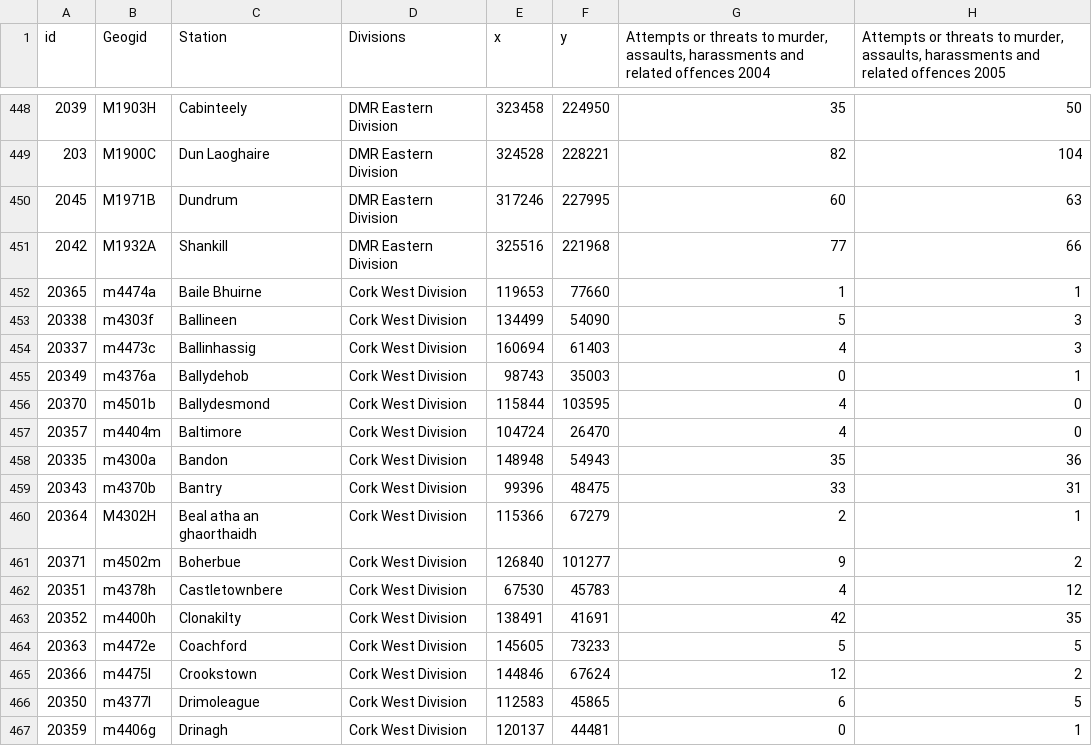
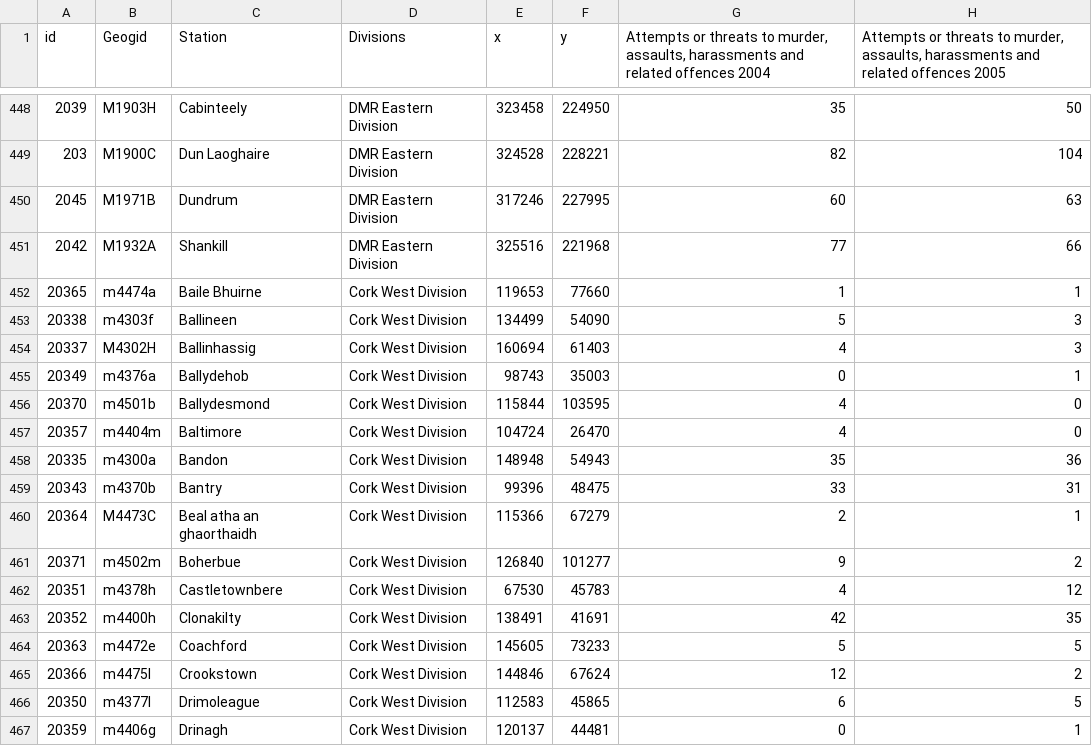
Before and after one commit to ocarrolj/ocarrolj.github.io, a CSV file: TU060_SPEC9995_DATASET_HOSTING/garda_stations.csv, drawn as a sheet; only a part is shown, gaps mark what is left out; the diff names each change by its address in the sheet, - before the commit and + after, or states it on an @@ line.

```diff
--- a/TU060_SPEC9995_DATASET_HOSTING/garda_stations.csv
+++ b/TU060_SPEC9995_DATASET_HOSTING/garda_stations.csv
-B454 (Geogid): m4473c
+B454 (Geogid): M4302H
-B460 (Geogid): M4302H
+B460 (Geogid): M4473C
```
Also changed, not shown: TU060_SPEC9995_DATASET_HOSTING/Census2011_Garda_Subdistricts_Nov2013.csv, 2 other files.
